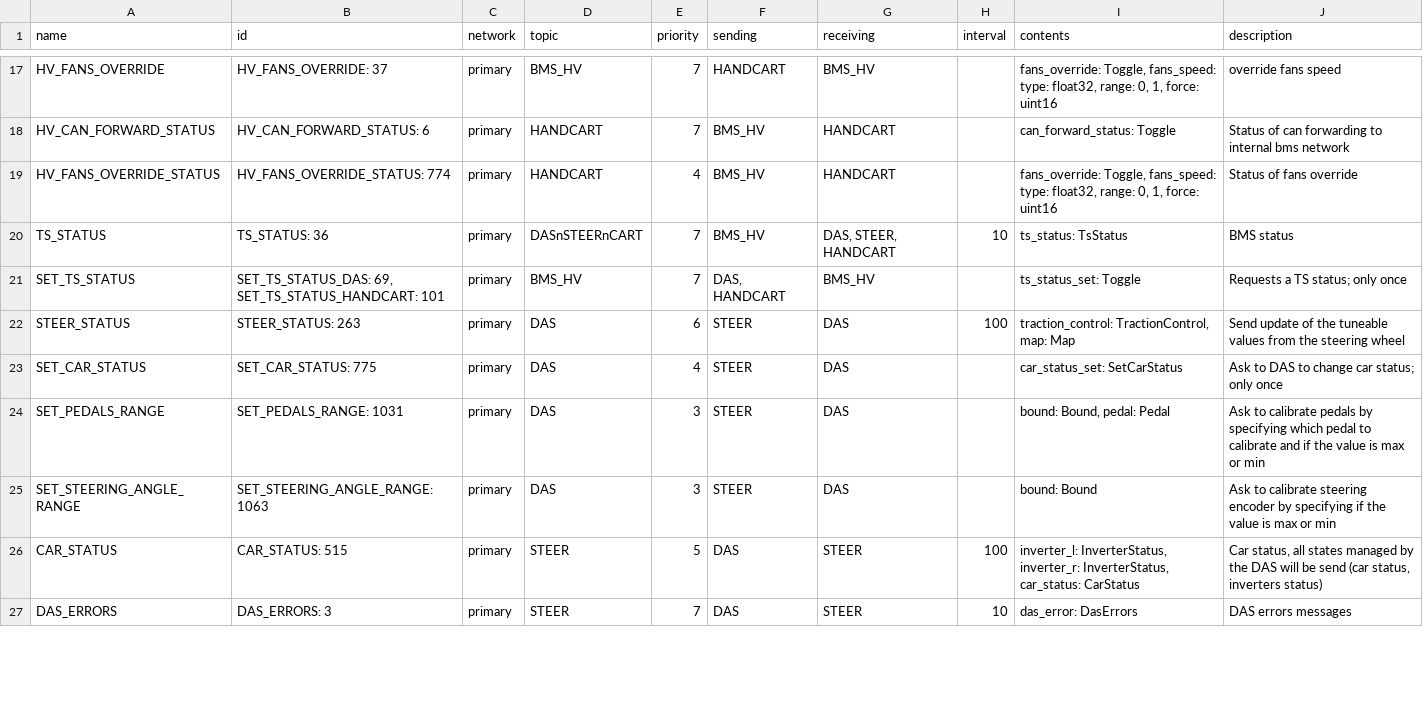
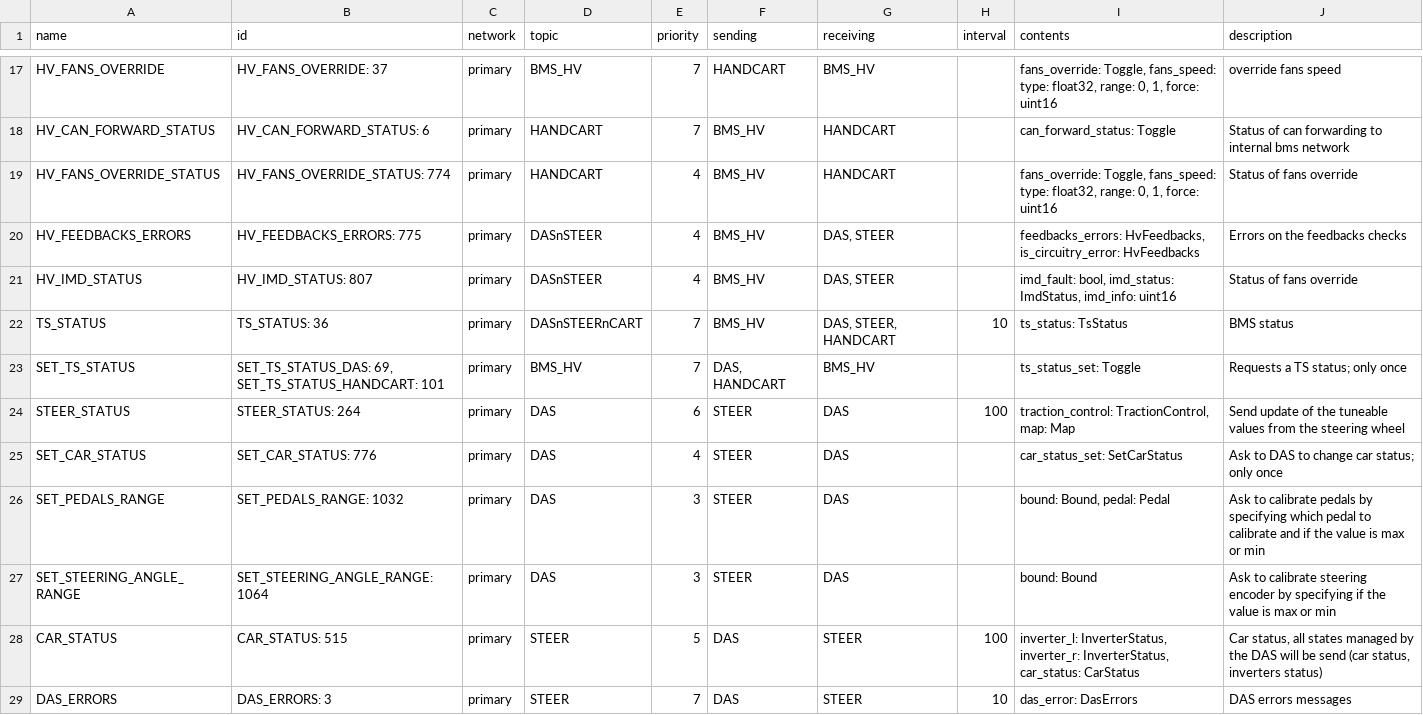
Before and after one commit to eagletrt/can, a CSV file: csv/networks.csv, drawn as a sheet; only a part is shown, gaps mark what is left out; the diff covers the shown part only.

```diff
--- a/csv/networks.csv
+++ b/csv/networks.csv
@@ -19,8 +19,10 @@ HV_CAN_FORWARD_STATUS,HV_CAN_FORWARD_STATUS: 6,primary,HANDCART,7,BMS_HV,HANDCAR
 HV_FANS_OVERRIDE_STATUS,HV_FANS_OVERRIDE_STATUS: 774,primary,HANDCART,4,BMS_HV,HANDCART,,"fans_override: Toggle, fans_speed: type: float32, range: 0, 1, force: uint16",Status of fans override
+HV_FEEDBACKS_ERRORS,HV_FEEDBACKS_ERRORS: 775,primary,DASnSTEER,4,BMS_HV,"DAS, STEER",,"feedbacks_errors: HvFeedbacks, is_circuitry_error: HvFeedbacks",Errors on the feedbacks checks
+HV_IMD_STATUS,HV_IMD_STATUS: 807,primary,DASnSTEER,4,BMS_HV,"DAS, STEER",,"imd_fault: bool, imd_status: ImdStatus, imd_info: uint16",Status of fans override
 TS_STATUS,TS_STATUS: 36,primary,DASnSTEERnCART,7,BMS_HV,"DAS, STEER, HANDCART",10,ts_status: TsStatus,BMS status
 SET_TS_STATUS,"SET_TS_STATUS_DAS: 69, SET_TS_STATUS_HANDCART: 101",primary,BMS_HV,7,"DAS, HANDCART",BMS_HV,,ts_status_set: Toggle,Requests a TS status; only once
-STEER_STATUS,STEER_STATUS: 263,primary,DAS,6,STEER,DAS,100,"traction_control: TractionControl, map: Map",Send update of the tuneable values from the steering wheel
-SET_CAR_STATUS,SET_CAR_STATUS: 775,primary,DAS,4,STEER,DAS,,car_status_set: SetCarStatus,Ask to DAS to change car status; only once
-SET_PEDALS_RANGE,SET_PEDALS_RANGE: 1031,primary,DAS,3,STEER,DAS,,"bound: Bound, pedal: Pedal",Ask to calibrate pedals by specifying which pedal to calibrate and if the value is max or min
-SET_STEERING_ANGLE_RANGE,SET_STEERING_ANGLE_RANGE: 1063,primary,DAS,3,STEER,DAS,,bound: Bound,Ask to calibrate steering encoder by specifying if the value is max or min
+STEER_STATUS,STEER_STATUS: 264,primary,DAS,6,STEER,DAS,100,"traction_control: TractionControl, map: Map",Send update of the tuneable values from the steering wheel
+SET_CAR_STATUS,SET_CAR_STATUS: 776,primary,DAS,4,STEER,DAS,,car_status_set: SetCarStatus,Ask to DAS to change car status; only once
+SET_PEDALS_RANGE,SET_PEDALS_RANGE: 1032,primary,DAS,3,STEER,DAS,,"bound: Bound, pedal: Pedal",Ask to calibrate pedals by specifying which pedal to calibrate and if the value is max or min
+SET_STEERING_ANGLE_RANGE,SET_STEERING_ANGLE_RANGE: 1064,primary,DAS,3,STEER,DAS,,bound: Bound,Ask to calibrate steering encoder by specifying if the value is max or min
 CAR_STATUS,CAR_STATUS: 515,primary,STEER,5,DAS,STEER,100,"inverter_l: InverterStatus, inverter_r: InverterStatus, car_status: CarStatus","Car status, all states managed by the DAS will be send (car status, inverters status)"
```
Also changed, not shown: 7 edited cells elsewhere in this file, 12 other files.
